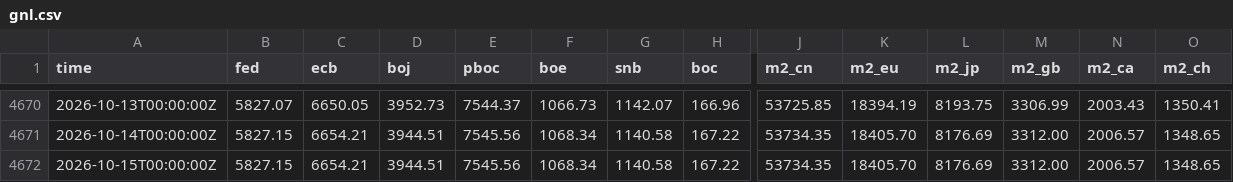
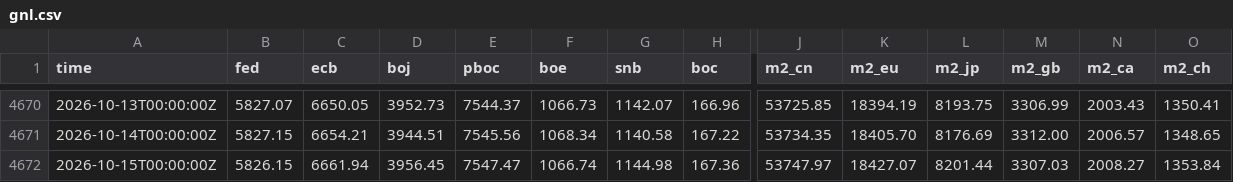
Before and after one commit to GnocchisCrypto/gnl-liquidity-data, a CSV file: gnl.csv, drawn as a sheet; only a part is shown, gaps mark what is left out; the diff covers the shown part only; the diff names each change by its address in the sheet, - before the commit and + after, or states it on an @@ line.

```diff
--- a/gnl.csv
+++ b/gnl.csv
-B4672 (fed): 5827.15
+B4672 (fed): 5826.15
-C4672 (ecb): 6654.21
+C4672 (ecb): 6661.94
-D4672 (boj): 3944.51
+D4672 (boj): 3956.45
-E4672 (pboc): 7545.56
+E4672 (pboc): 7547.47
-F4672 (boe): 1068.34
+F4672 (boe): 1066.74
-G4672 (snb): 1140.58
+G4672 (snb): 1144.98
-H4672 (boc): 167.22
+H4672 (boc): 167.36
-J4672 (m2_cn): 53734.35
+J4672 (m2_cn): 53747.97
-K4672 (m2_eu): 18405.70
+K4672 (m2_eu): 18427.07
-L4672 (m2_jp): 8176.69
+L4672 (m2_jp): 8201.44
-M4672 (m2_gb): 3312.00
+M4672 (m2_gb): 3307.03
-N4672 (m2_ca): 2006.57
+N4672 (m2_ca): 2008.27
-O4672 (m2_ch): 1348.65
+O4672 (m2_ch): 1353.84
```
Also changed, not shown: 1 edited cell elsewhere in this file, 1 other file.
